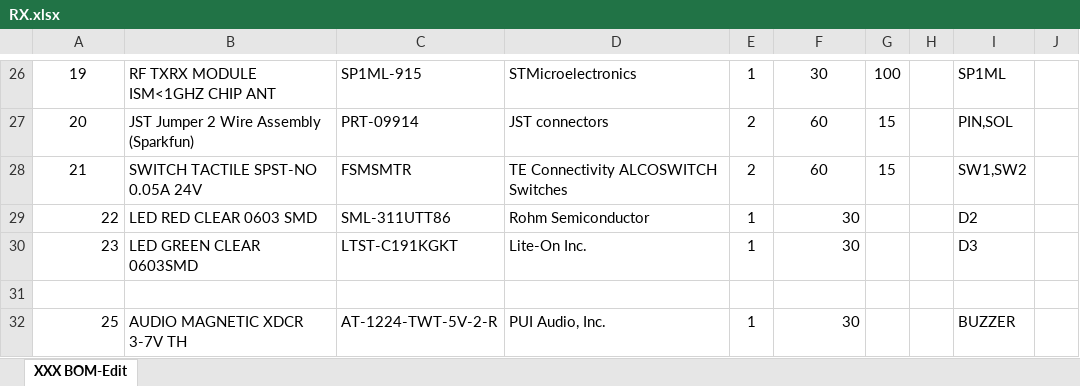
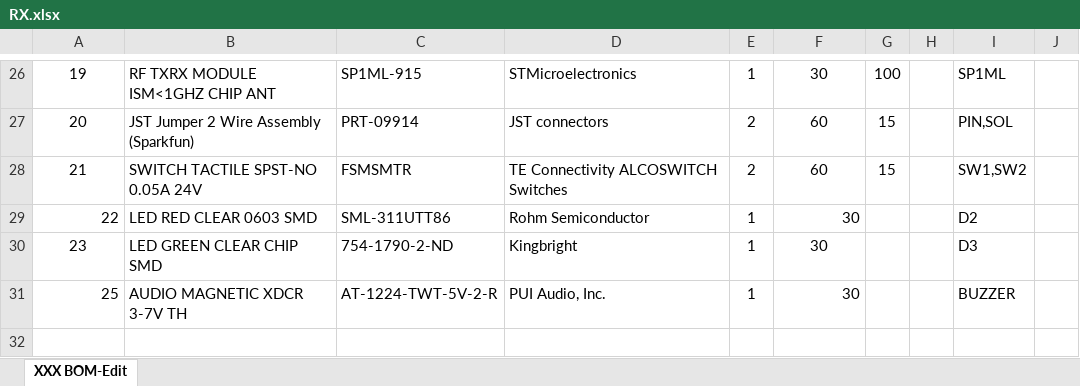
Before and after one commit to shaan2612/Project-Flow, an Excel workbook: Design/Beta/bom/RX.xlsx, sheet XXX BOM-Edit, drawn as a sheet; only a part is shown, gaps mark what is left out; values as stored, in another font and other column widths than the file's, no borders; the diff names each change by its address in the sheet, - before the commit and + after, or states it on an @@ line.

```diff
--- a/Design/Beta/bom/RX.xlsx (sheet XXX BOM-Edit)
+++ b/Design/Beta/bom/RX.xlsx (sheet XXX BOM-Edit)
-A30 alignment: right
+A30 alignment: center
-B30: LED GREEN CLEAR 0603SMD
+B30: LED GREEN CLEAR CHIP SMD
-C30: LTST-C191KGKT
+C30: 754-1790-2-ND
-D30: Lite-On Inc.
+D30: Kingbright
-F30 alignment: right
+F30 alignment: center
-row 31: (empty)
```
Also changed, not shown: Design/Beta/bom/TX.xlsx, 2 other files.
